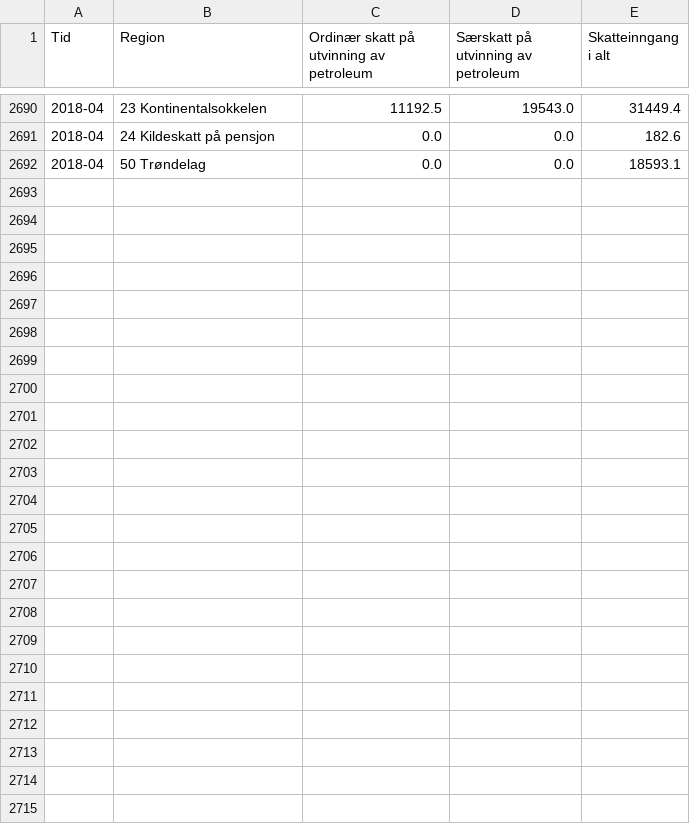
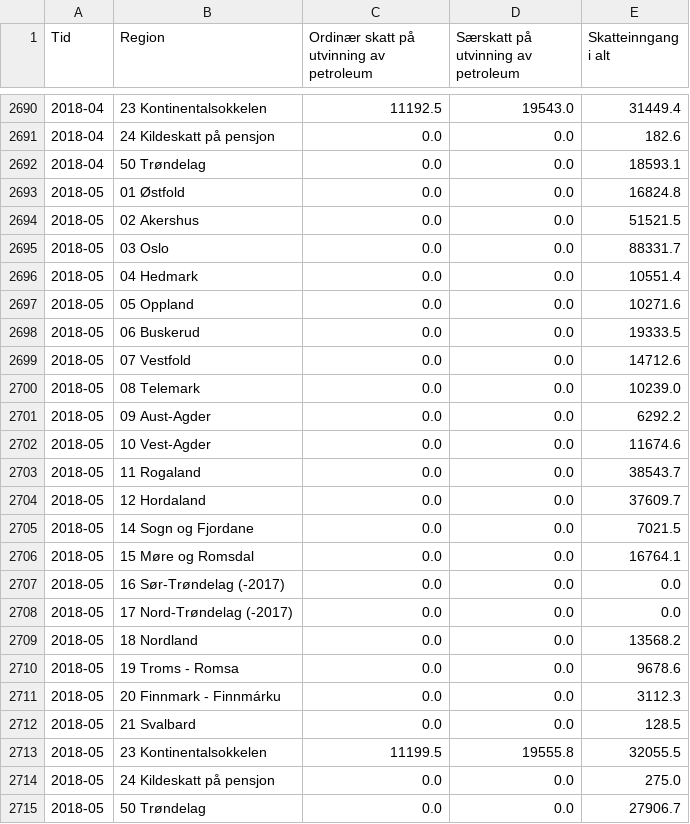
Before and after one commit to ivarref/clj-simple-chart, a CSV file: data/7022/7022-by-region.csv, drawn as a sheet; only a part is shown, gaps mark what is left out; the diff names each change by its address in the sheet, - before the commit and + after, or states it on an @@ line.

```diff
--- a/data/7022/7022-by-region.csv
+++ b/data/7022/7022-by-region.csv
+row 2693: 2018-05 | 01 Østfold | 0.0 | 0.0 | 16824.8
+row 2694: 2018-05 | 02 Akershus | 0.0 | 0.0 | 51521.5
+row 2695: 2018-05 | 03 Oslo | 0.0 | 0.0 | 88331.7
+row 2696: 2018-05 | 04 Hedmark | 0.0 | 0.0 | 10551.4
+row 2697: 2018-05 | 05 Oppland | 0.0 | 0.0 | 10271.6
+row 2698: 2018-05 | 06 Buskerud | 0.0 | 0.0 | 19333.5
+row 2699: 2018-05 | 07 Vestfold | 0.0 | 0.0 | 14712.6
+row 2700: 2018-05 | 08 Telemark | 0.0 | 0.0 | 10239.0
+row 2701: 2018-05 | 09 Aust-Agder | 0.0 | 0.0 | 6292.2
+row 2702: 2018-05 | 10 Vest-Agder | 0.0 | 0.0 | 11674.6
+row 2703: 2018-05 | 11 Rogaland | 0.0 | 0.0 | 38543.7
+row 2704: 2018-05 | 12 Hordaland | 0.0 | 0.0 | 37609.7
+row 2705: 2018-05 | 14 Sogn og Fjordane | 0.0 | 0.0 | 7021.5
+row 2706: 2018-05 | 15 Møre og Romsdal | 0.0 | 0.0 | 16764.1
+row 2707: 2018-05 | 16 Sør-Trøndelag (-2017) | 0.0 | 0.0 | 0.0
+row 2708: 2018-05 | 17 Nord-Trøndelag (-2017) | 0.0 | 0.0 | 0.0
+row 2709: 2018-05 | 18 Nordland | 0.0 | 0.0 | 13568.2
+row 2710: 2018-05 | 19 Troms - Romsa | 0.0 | 0.0 | 9678.6
+row 2711: 2018-05 | 20 Finnmark - Finnmárku | 0.0 | 0.0 | 3112.3
+row 2712: 2018-05 | 21 Svalbard | 0.0 | 0.0 | 128.5
+row 2713: 2018-05 | 23 Kontinentalsokkelen | 11199.5 | 19555.8 | 32055.5
+row 2714: 2018-05 | 24 Kildeskatt på pensjon | 0.0 | 0.0 | 275.0
+row 2715: 2018-05 | 50 Trøndelag | 0.0 | 0.0 | 27906.7
```
Also changed, not shown: data/7022/7022-deagg-summed-12-mms.csv, data/7022/7022-deagg-summed-mrd-12-mma.csv, 9 other files.
